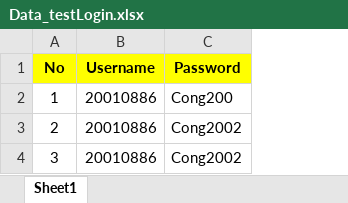
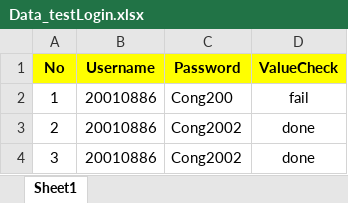
Before and after one commit to PhamTienThanhCong/selenium-test-case-qldt, an Excel workbook: dataTest/Data_testLogin.xlsx, sheet Sheet1, drawn as a sheet; values as stored, in another font and other column widths than the file's, no borders; the diff names each change by its address in the sheet, - before the commit and + after, or states it on an @@ line.

```diff
--- a/dataTest/Data_testLogin.xlsx (sheet Sheet1)
+++ b/dataTest/Data_testLogin.xlsx (sheet Sheet1)
+column D (ValueCheck), rows 2-4: fail | done | done
```
Also changed, not shown: 7 other files.
